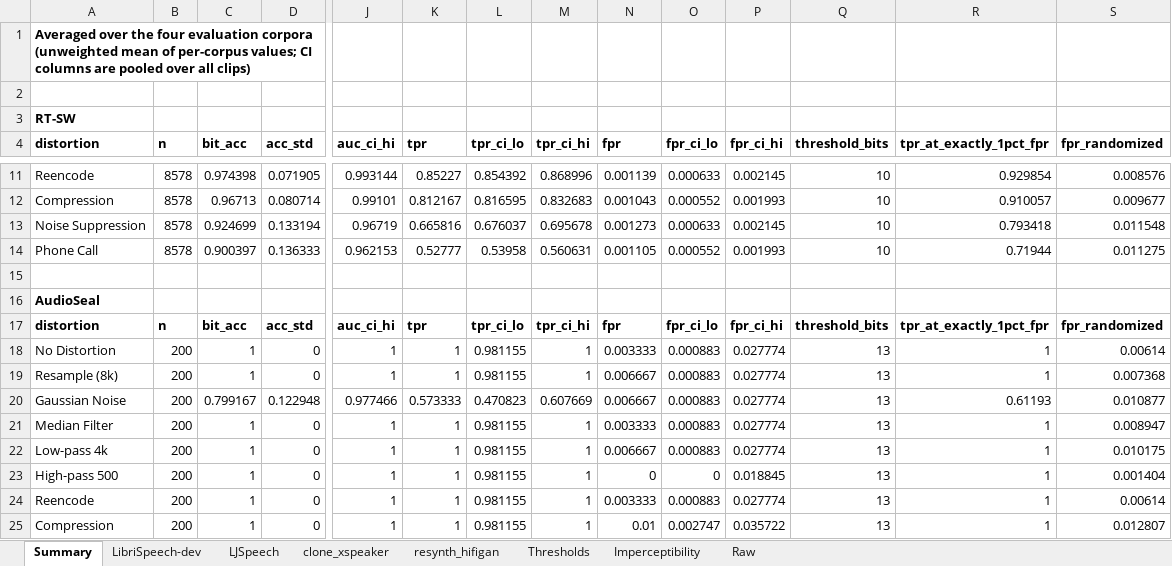
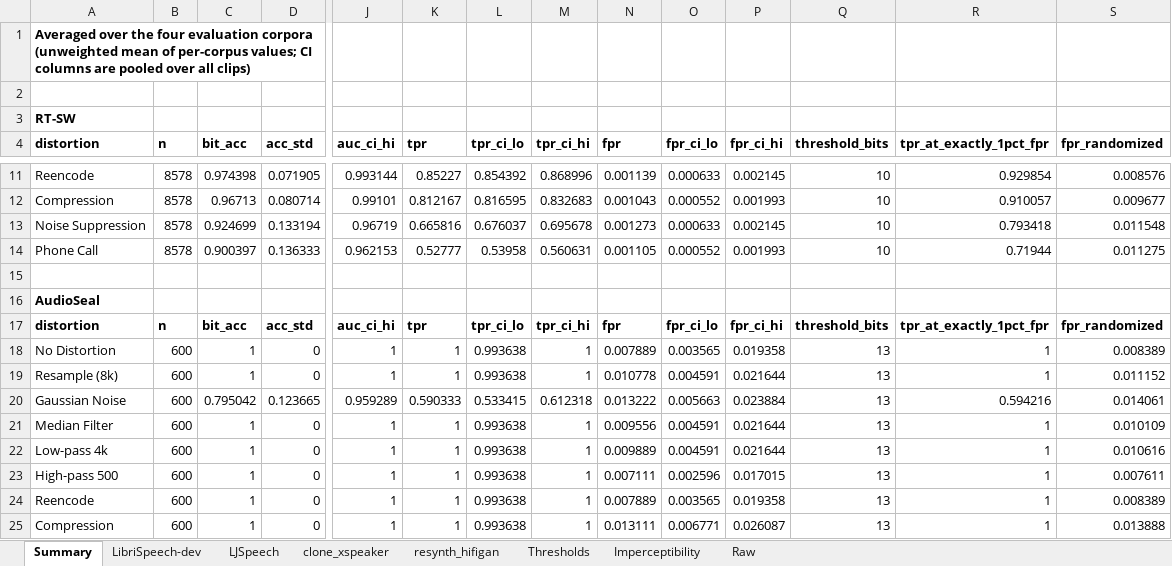
Before and after one commit to yizhu-wen/Realtime_WM, an Excel workbook: watermarking_model/results/evals/detection_metrics.xlsx, sheet Summary, drawn as a sheet; only a part is shown, gaps mark what is left out; values as stored, in another font and other column widths than the file's, no borders; removed rows and columns are numbered as before the commit, all else as after; rows hold the shown columns only; the diff covers the shown part only; the diff names each change by its address in the sheet, - before the commit and + after, or states it on an @@ line.

```diff
--- a/watermarking_model/results/evals/detection_metrics.xlsx (sheet Summary)
+++ b/watermarking_model/results/evals/detection_metrics.xlsx (sheet Summary)
-B18:B19 (n): 200
+B18:B19 (n): 600
-L18:L19 (tpr_ci_lo): 0.981155
+L18:L19 (tpr_ci_lo): 0.993638
-N18 (fpr): 0.003333
+N18 (fpr): 0.007889
-O18 (fpr_ci_lo): 0.000883
+O18 (fpr_ci_lo): 0.003565
-P18 (fpr_ci_hi): 0.027774
+P18 (fpr_ci_hi): 0.019358
-S18 (fpr_randomized): 0.00614
+S18 (fpr_randomized): 0.008389
-N19 (fpr): 0.006667
+N19 (fpr): 0.010778
-O19 (fpr_ci_lo): 0.000883
+O19 (fpr_ci_lo): 0.004591
-P19 (fpr_ci_hi): 0.027774
+P19 (fpr_ci_hi): 0.021644
-S19 (fpr_randomized): 0.007368
+S19 (fpr_randomized): 0.011152
-row 20: Gaussian Noise | 200 | 0.799167 | 0.122948 | 0.977466 | 0.573333 | 0.470823 | 0.607669 | 0.006667 | 0.000883 | 0.027774 | 13 | 0.61193 | 0.010877
+row 20: Gaussian Noise | 600 | 0.795042 | 0.123665 | 0.959289 | 0.590333 | 0.533415 | 0.612318 | 0.013222 | 0.005663 | 0.023884 | 13 | 0.594216 | 0.014061
-B21:B25 (n): 200
+B21:B25 (n): 600
-L21:L25 (tpr_ci_lo): 0.981155
+L21:L25 (tpr_ci_lo): 0.993638
-N21 (fpr): 0.003333
+N21 (fpr): 0.009556
-O21:O22 (fpr_ci_lo): 0.000883
+O21:O22 (fpr_ci_lo): 0.004591
-P21:P22 (fpr_ci_hi): 0.027774
+P21:P22 (fpr_ci_hi): 0.021644
-S21 (fpr_randomized): 0.008947
+S21 (fpr_randomized): 0.010109
-N22 (fpr): 0.006667
+N22 (fpr): 0.009889
-S22 (fpr_randomized): 0.010175
+S22 (fpr_randomized): 0.010616
-N23 (fpr): 0
+N23 (fpr): 0.007111
-O23 (fpr_ci_lo): 0
+O23 (fpr_ci_lo): 0.002596
-P23 (fpr_ci_hi): 0.018845
+P23 (fpr_ci_hi): 0.017015
-S23 (fpr_randomized): 0.001404
+S23 (fpr_randomized): 0.007611
-N24 (fpr): 0.003333
+N24 (fpr): 0.007889
-O24 (fpr_ci_lo): 0.000883
+O24 (fpr_ci_lo): 0.003565
-P24 (fpr_ci_hi): 0.027774
+P24 (fpr_ci_hi): 0.019358
-S24 (fpr_randomized): 0.00614
+S24 (fpr_randomized): 0.008389
-N25 (fpr): 0.01
+N25 (fpr): 0.013111
-O25 (fpr_ci_lo): 0.002747
+O25 (fpr_ci_lo): 0.006771
-P25 (fpr_ci_hi): 0.035722
+P25 (fpr_ci_hi): 0.026087
-S25 (fpr_randomized): 0.012807
+S25 (fpr_randomized): 0.013888
```
Also changed, not shown: 2 added rows and 2 removed rows elsewhere in this sheet, sheet Raw, sheet LibriSpeech-dev, sheet clone_xspeaker, sheet LJSpeech, sheet Thresholds, 3 other files.
